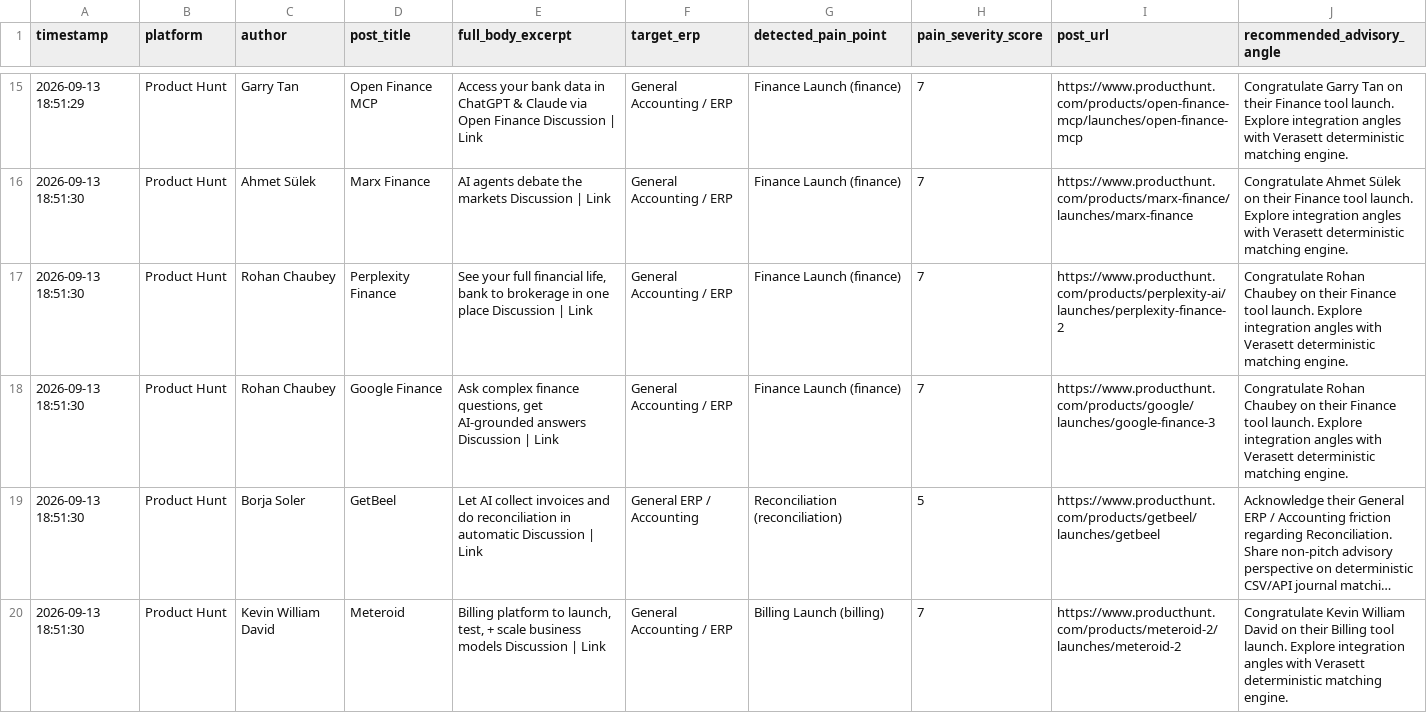
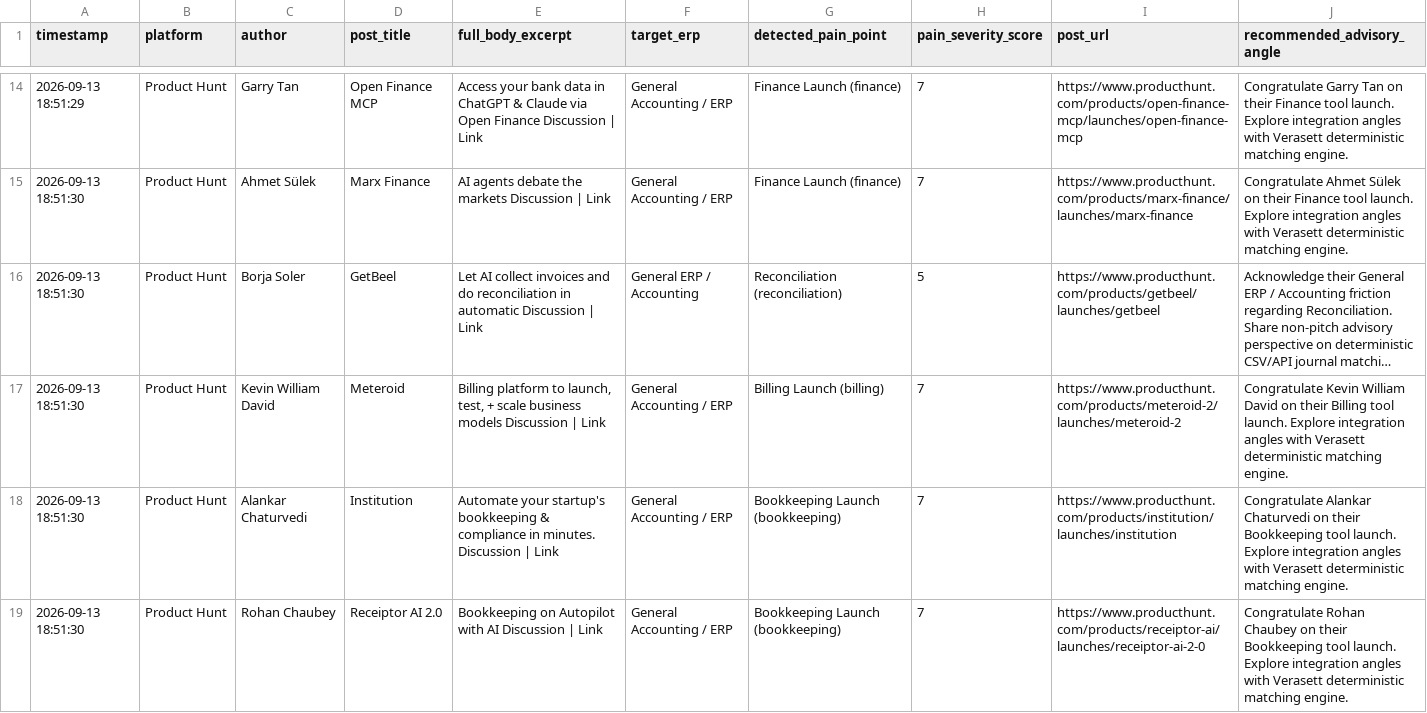
Before and after one commit to k39139215-gif/verasett-social-radar, a CSV file: social_leads/producthunt_leads.csv, drawn as a sheet; only a part is shown, gaps mark what is left out; the shorter side is filled out with more unchanged rows; long unchanged cells end in …; the diff covers the shown part only; the diff names each change by its address in the sheet, - before the commit and + after, or states it on an @@ line.

Commit message:
fix: Tighten negative noise filters to prevent consumer personal finance and biometrics leakage

```diff
--- a/social_leads/producthunt_leads.csv
+++ b/social_leads/producthunt_leads.csv
-row 17: 2026-09-13 18:51:30 | Product Hunt | Rohan Chaubey | Perplexity Finance | See your full financial life, bank to brokerage in one place Discussion | Link | General Accounting / ERP | Finance Launch (finance) | 7 | https://www.producthunt.com/products/perplexity-ai/launches/perplexity-finance-2 | Congratulate Rohan Chaubey on their Finance tool launch. Explore integration angles with Verasett deterministic matching engine.
-row 18: 2026-09-13 18:51:30 | Product Hunt | Rohan Chaubey | Google Finance | Ask complex finance questions, get AI-grounded answers Discussion | Link | General Accounting / ERP | Finance Launch (finance) | 7 | https://www.producthunt.com/products/google/launches/google-finance-3 | Congratulate Rohan Chaubey on their Finance tool launch. Explore integration angles with Verasett deterministic matching engine.
```
Also changed, not shown: 3 removed rows elsewhere in this file, social_leads/twitter_leads.csv, 1 other file.
